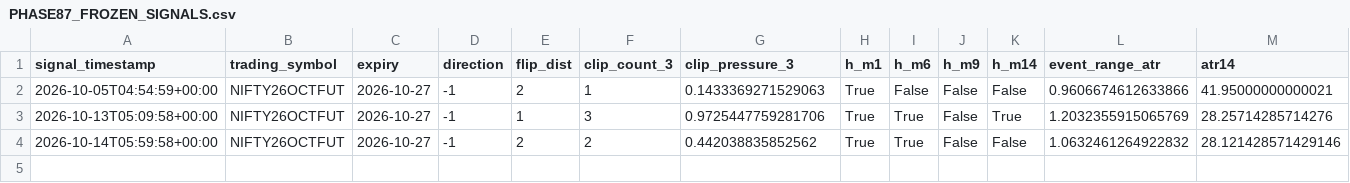
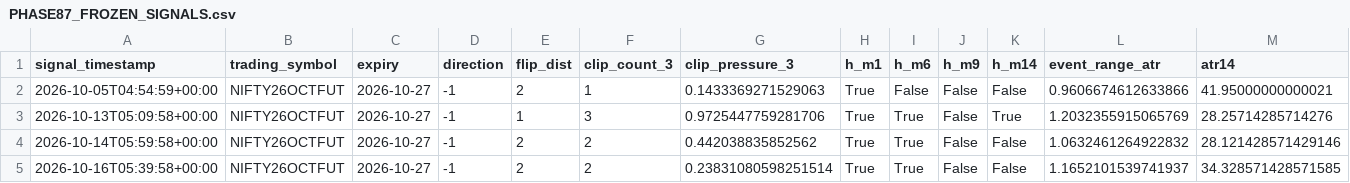
Before and after one commit to NexttTrader/Nifty50-Minute-Data, a CSV file: research/data/forward/PHASE87_FROZEN_SIGNALS.csv, drawn as a sheet; only a part is shown; rows hold the shown columns only; the diff names each change by its address in the sheet, - before the commit and + after, or states it on an @@ line.

```diff
--- a/research/data/forward/PHASE87_FROZEN_SIGNALS.csv
+++ b/research/data/forward/PHASE87_FROZEN_SIGNALS.csv
+row 5: 2026-10-16T05:39:58+00:00 | NIFTY26OCTFUT | 2026-10-27 | -1 | 2 | 2 | 0.23831080598251514 | True | True | False | False | 1.1652101539741937 | 34.328571428571585
```
Also changed, not shown: research/data/forward/PHASE87_FORWARD_MANIFEST.csv, research/data/forward/PHASE87_SIGNAL_OUTCOMES.csv, 4 other files.
